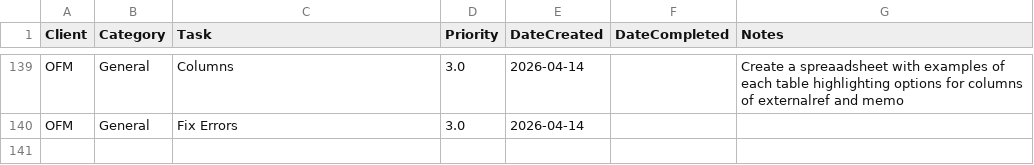
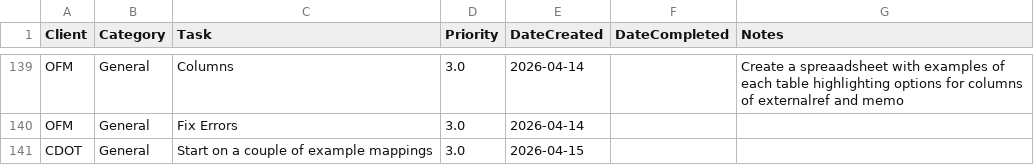
Before and after one commit to cole-nash-plante/hours_app, a CSV file: data/todos.csv, drawn as a sheet; only a part is shown, gaps mark what is left out; the diff names each change by its address in the sheet, - before the commit and + after, or states it on an @@ line.

Commit message:
Added new task

```diff
--- a/data/todos.csv
+++ b/data/todos.csv
+row 141: CDOT | General | Start on a couple of example mappings | 3.0 | 2026-04-15
```
